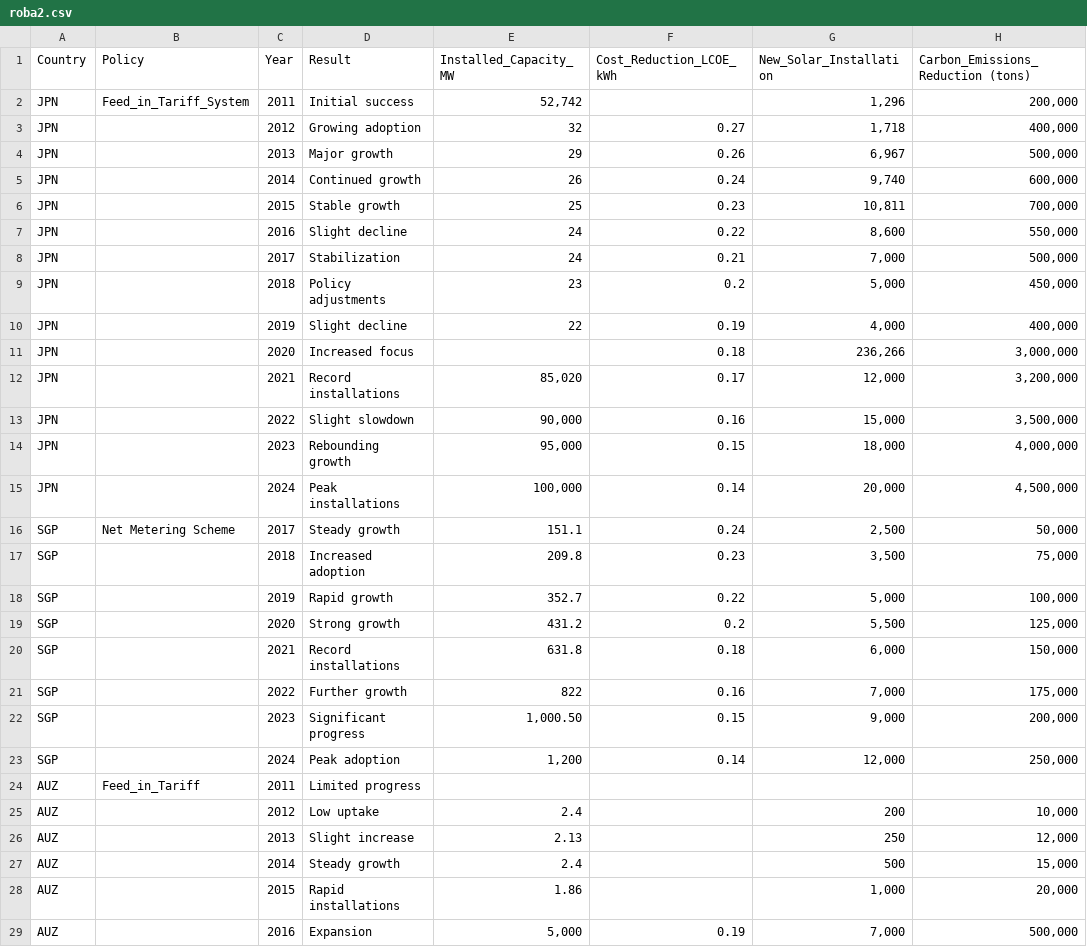
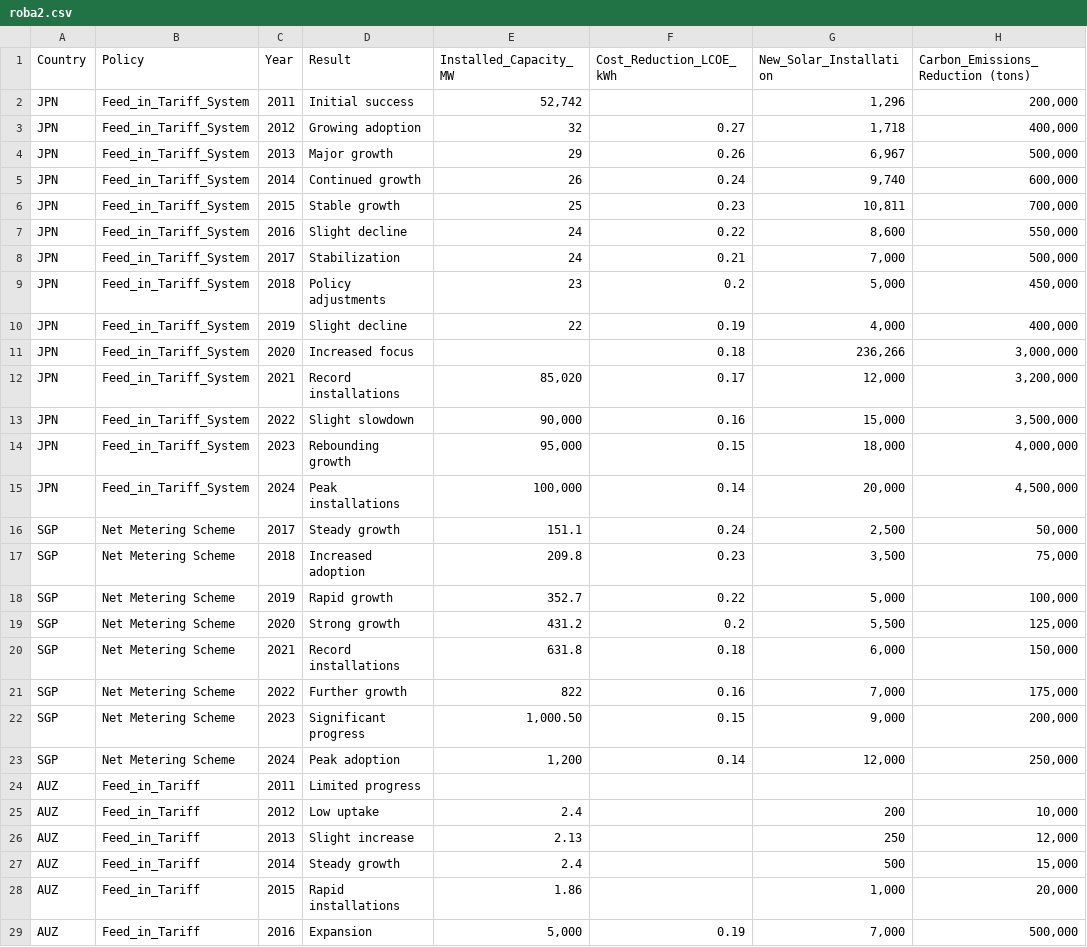
Before and after one commit to bay1900/solar-interactive-dashboard, a CSV file: CSV/roba2.csv, drawn as a sheet; only a part is shown; the diff covers the shown part only; the diff names each change by its address in the sheet, - before the commit and + after, or states it on an @@ line.

```diff
--- a/CSV/roba2.csv
+++ b/CSV/roba2.csv
-B3:B15 (Policy): (empty)
+B3:B15 (Policy): Feed_in_Tariff_System
-B17:B23 (Policy): (empty)
+B17:B23 (Policy): Net Metering Scheme
-B25:B29 (Policy): (empty)
+B25:B29 (Policy): Feed_in_Tariff
```
Also changed, not shown: 13 edited cells elsewhere in this file, 4 other files.
